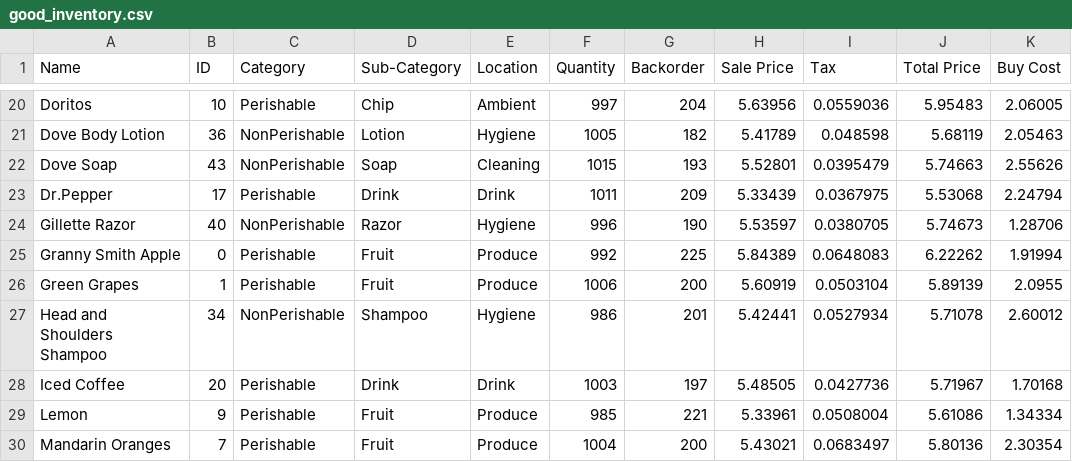
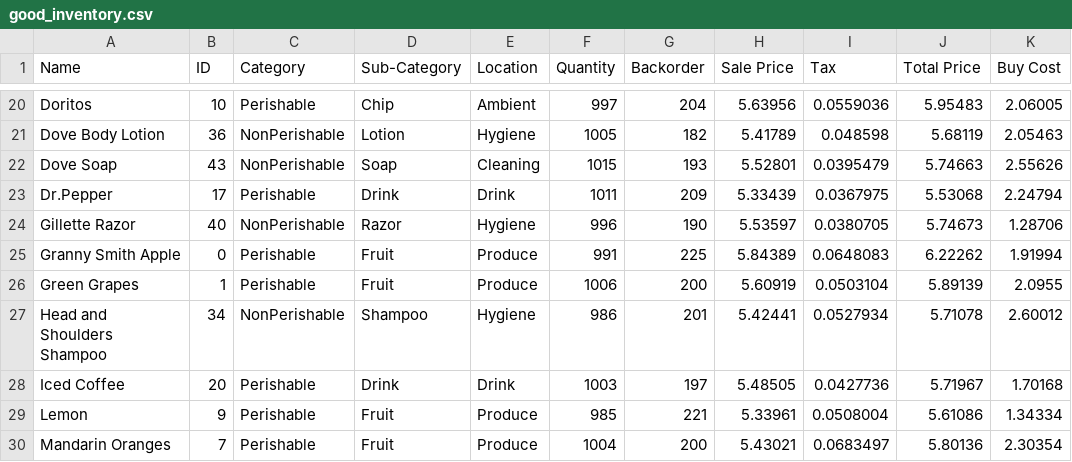
Before and after one commit to QT-Pies/inventory-project, a CSV file: CSVInput/good_inventory.csv, drawn as a sheet; only a part is shown, gaps mark what is left out; the diff names each change by its address in the sheet, - before the commit and + after, or states it on an @@ line.

```diff
--- a/CSVInput/good_inventory.csv
+++ b/CSVInput/good_inventory.csv
-F25 (Quantity): 992
+F25 (Quantity): 991
```
